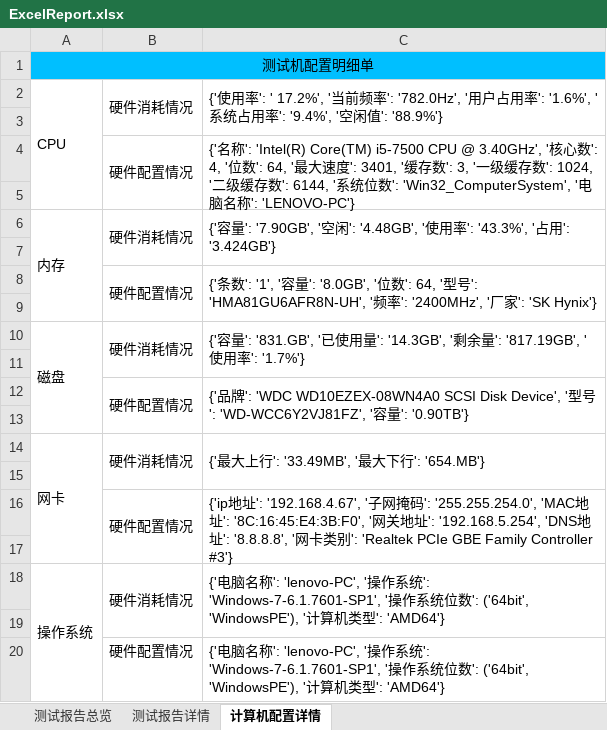
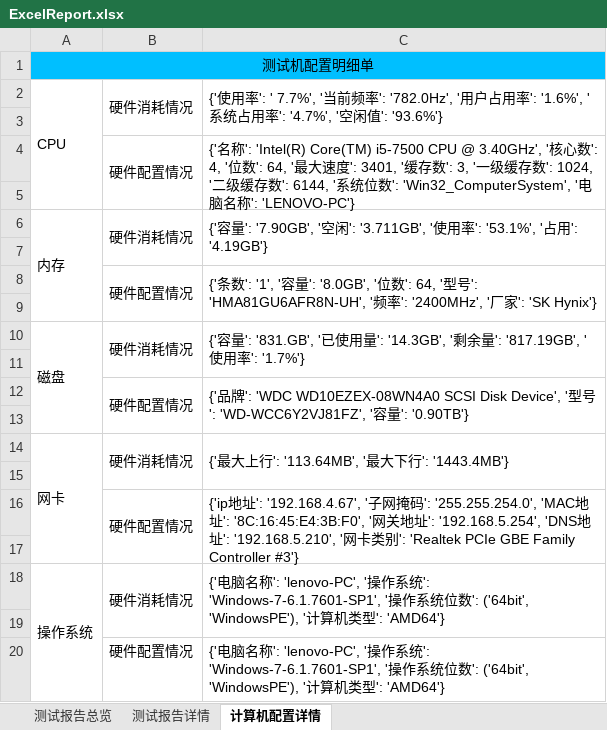
Before and after one commit to houc/MyCode, an Excel workbook: report/ExcelReport.xlsx, sheet 计算机配置详情, drawn as a sheet; values as stored, in another font and other column widths than the file's, no borders; the diff names each change by its address in the sheet, - before the commit and + after, or states it on an @@ line.

```diff
--- a/report/ExcelReport.xlsx (sheet 计算机配置详情)
+++ b/report/ExcelReport.xlsx (sheet 计算机配置详情)
-C2: …用率': ' 17.2%', '当前频率': '782.0Hz', '用户占用率': '1.6%', '系统占用率': '9.4%', '空闲值': '88.9%'}
+C2: …用率': ' 7.7%', '当前频率': '782.0Hz', '用户占用率': '1.6%', '系统占用率': '4.7%', '空闲值': '93.6%'}
-C6: …闲': '4.48GB', '使用率': '43.3%', '占用': '3.424GB'}
+C6: …闲': '3.711GB', '使用率': '53.1%', '占用': '4.19GB'}
-C14: {'最大上行': '33.49MB', '最大下行': '654.MB'}
+C14: {'最大上行': '113.64MB', '最大下行': '1443.4MB'}
-C16: …址': '8.8.8.8', '网…
+C16: …址': '192.168.5.210', '网…
```
Also changed, not shown: sheet 测试报告详情, 23 other files.
